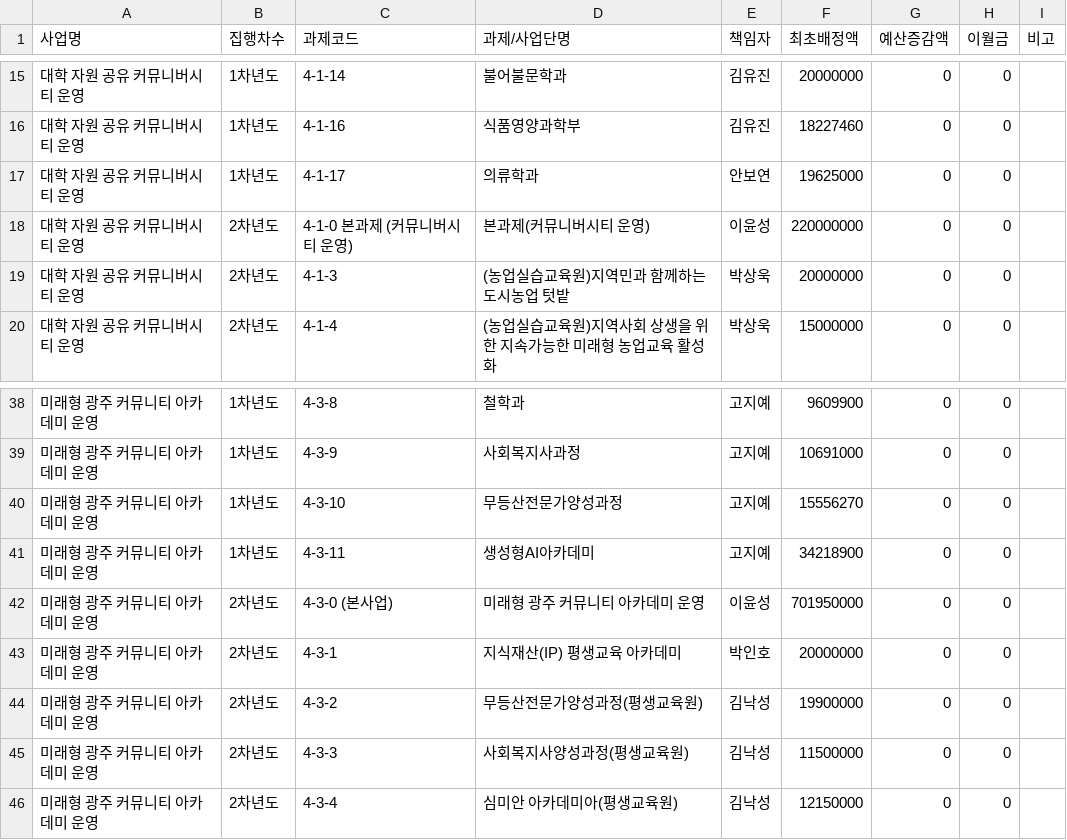
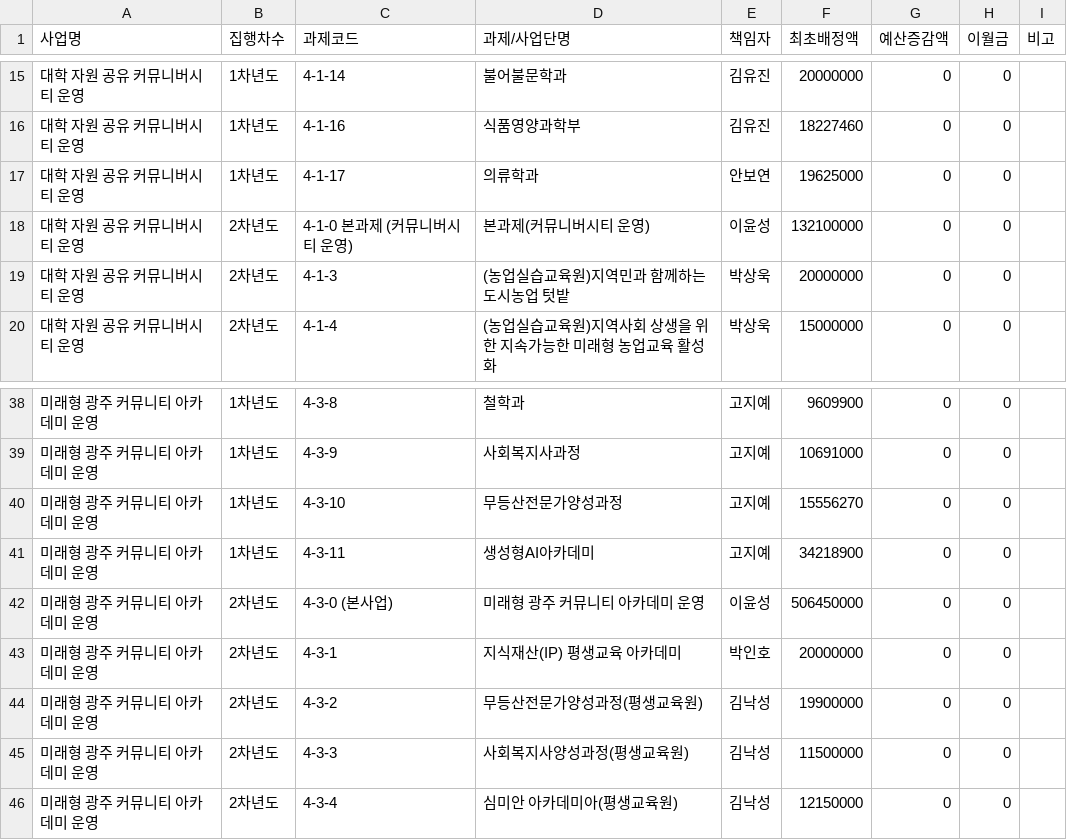
Before and after one commit to jcg8206/ANCHOR_JNU, a CSV file: budget_projects.csv, drawn as a sheet; only a part is shown, gaps mark what is left out.

Commit message:
Auto-update budget_projects.csv [2026-11-26 15:51:08]

```diff
--- a/budget_projects.csv
+++ b/budget_projects.csv
@@ -17,3 +17,3 @@
 대학 자원 공유 커뮤니버시티 운영,1차년도,4-1-17,의류학과,안보연,19625000,0,0,
-대학 자원 공유 커뮤니버시티 운영,2차년도,4-1-0 본과제 (커뮤니버시티 운영),본과제(커뮤니버시티 운영),이윤성,220000000,0,0,
+대학 자원 공유 커뮤니버시티 운영,2차년도,4-1-0 본과제 (커뮤니버시티 운영),본과제(커뮤니버시티 운영),이윤성,132100000,0,0,
 대학 자원 공유 커뮤니버시티 운영,2차년도,4-1-3,(농업실습교육원)지역민과 함께하는 도시농업 텃밭,박상욱,20000000,0,0,
@@ -41,3 +41,3 @@
 미래형 광주 커뮤니티 아카데미 운영,1차년도,4-3-11,생성형AI아카데미,고지예,34218900,0,0,
-미래형 광주 커뮤니티 아카데미 운영,2차년도,4-3-0 (본사업),미래형 광주 커뮤니티 아카데미 운영,이윤성,701950000,0,0,
+미래형 광주 커뮤니티 아카데미 운영,2차년도,4-3-0 (본사업),미래형 광주 커뮤니티 아카데미 운영,이윤성,506450000,0,0,
 미래형 광주 커뮤니티 아카데미 운영,2차년도,4-3-1,지식재산(IP) 평생교육 아카데미,박인호,20000000,0,0,
```
